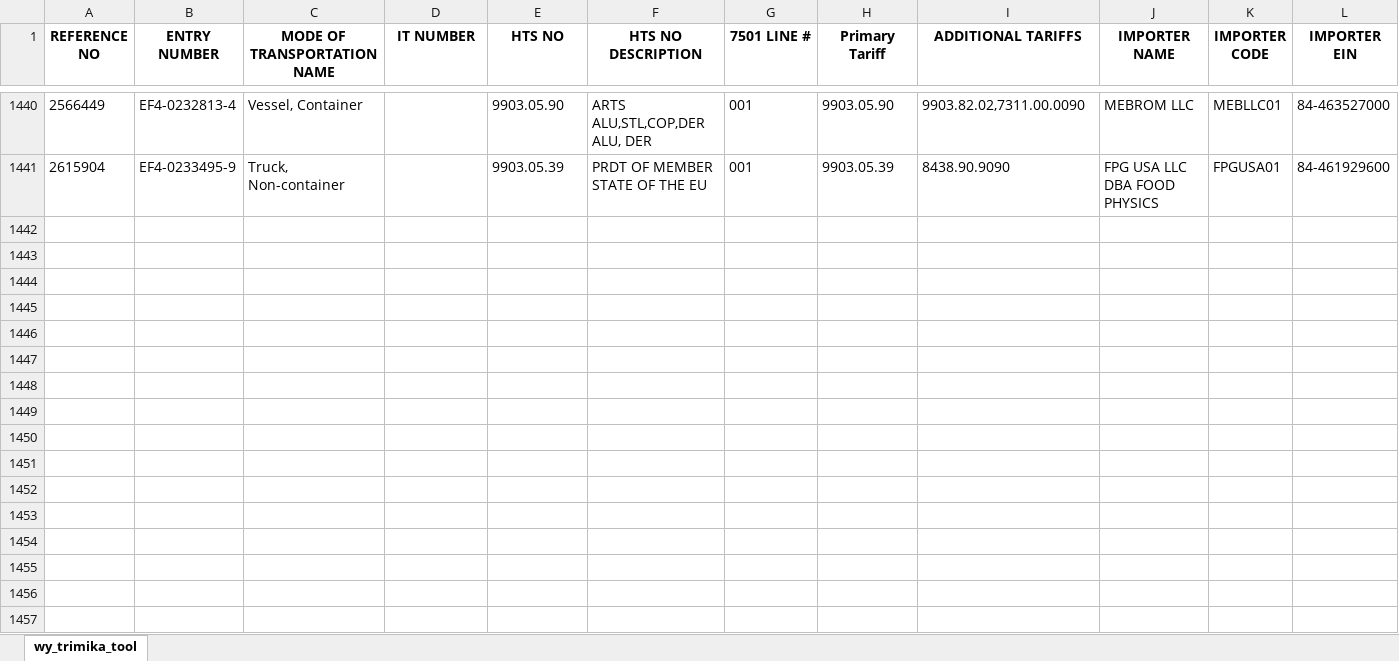
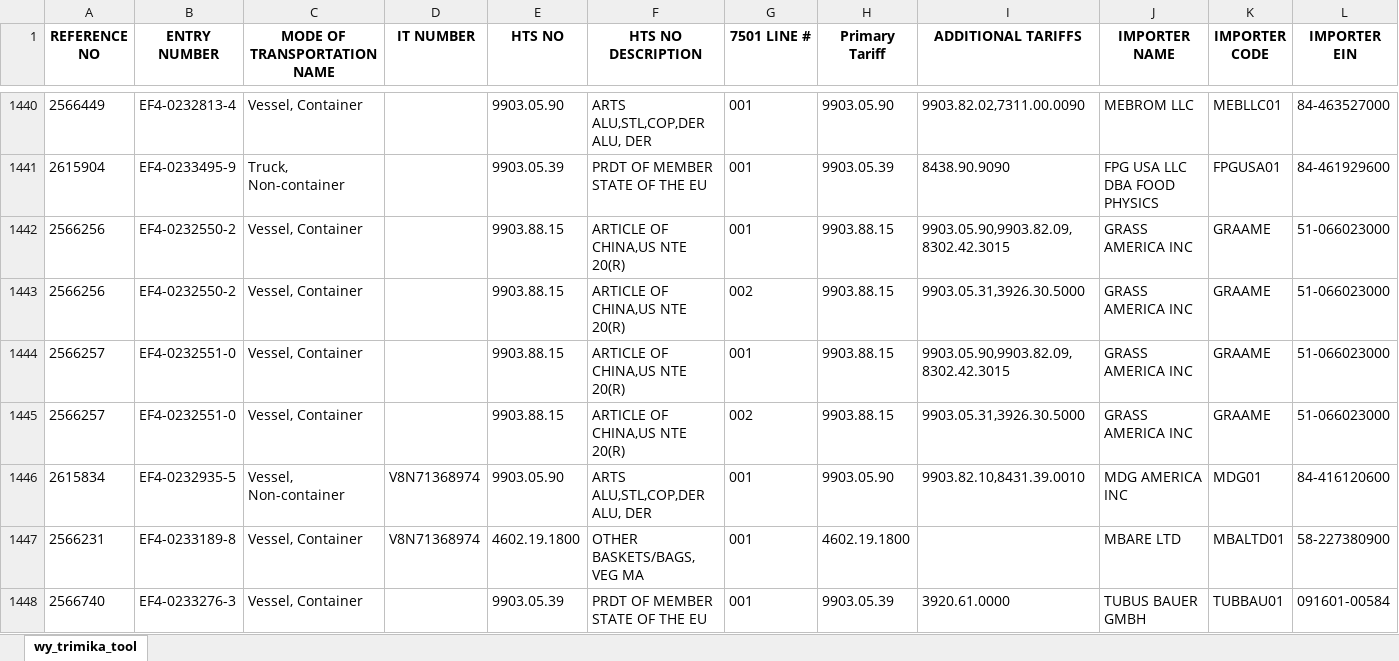
Before and after one commit to iffinc-ga/hts_search_tool, an Excel workbook: trimika_data.xlsx, sheet wy_trimika_tool, drawn as a sheet; only a part is shown, gaps mark what is left out; values as stored, in another font and other column widths than the file's, no borders; rows hold the shown columns only; the diff covers the shown part only; the diff names each change by its address in the sheet, - before the commit and + after, or states it on an @@ line.

Commit message:
Append trimika data — 13 new rows, 1453 total

```diff
--- a/trimika_data.xlsx (sheet wy_trimika_tool)
+++ b/trimika_data.xlsx (sheet wy_trimika_tool)
+row 1442: 2566256 | EF4-0232550-2 | Vessel, Container |  | 9903.88.15 | ARTICLE OF CHINA,US NTE 20(R) | 001 | 9903.88.15 | 9903.05.90,9903.82.09,8302.42.3015 | GRASS AMERICA INC | GRAAME | 51-066023000
+row 1443: 2566256 | EF4-0232550-2 | Vessel, Container |  | 9903.88.15 | ARTICLE OF CHINA,US NTE 20(R) | 002 | 9903.88.15 | 9903.05.31,3926.30.5000 | GRASS AMERICA INC | GRAAME | 51-066023000
+row 1444: 2566257 | EF4-0232551-0 | Vessel, Container |  | 9903.88.15 | ARTICLE OF CHINA,US NTE 20(R) | 001 | 9903.88.15 | 9903.05.90,9903.82.09,8302.42.3015 | GRASS AMERICA INC | GRAAME | 51-066023000
+row 1445: 2566257 | EF4-0232551-0 | Vessel, Container |  | 9903.88.15 | ARTICLE OF CHINA,US NTE 20(R) | 002 | 9903.88.15 | 9903.05.31,3926.30.5000 | GRASS AMERICA INC | GRAAME | 51-066023000
+row 1446: 2615834 | EF4-0232935-5 | Vessel, Non-container | V8N71368974 | 9903.05.90 | ARTS ALU,STL,COP,DER ALU, DER | 001 | 9903.05.90 | 9903.82.10,8431.39.0010 | MDG AMERICA INC | MDG01 | 84-416120600
+row 1447: 2566231 | EF4-0233189-8 | Vessel, Container | V8N71368974 | 4602.19.1800 | OTHER BASKETS/BAGS, VEG MA | 001 | 4602.19.1800 |  | MBARE LTD | MBALTD01 | 58-227380900
+row 1448: 2566740 | EF4-0233276-3 | Vessel, Container |  | 9903.05.39 | PRDT OF MEMBER STATE OF THE EU | 001 | 9903.05.39 | 3920.61.0000 | TUBUS BAUER GMBH | TUBBAU01 | 091601-00584
```
Also changed, not shown: 6 added rows elsewhere in this sheet.
